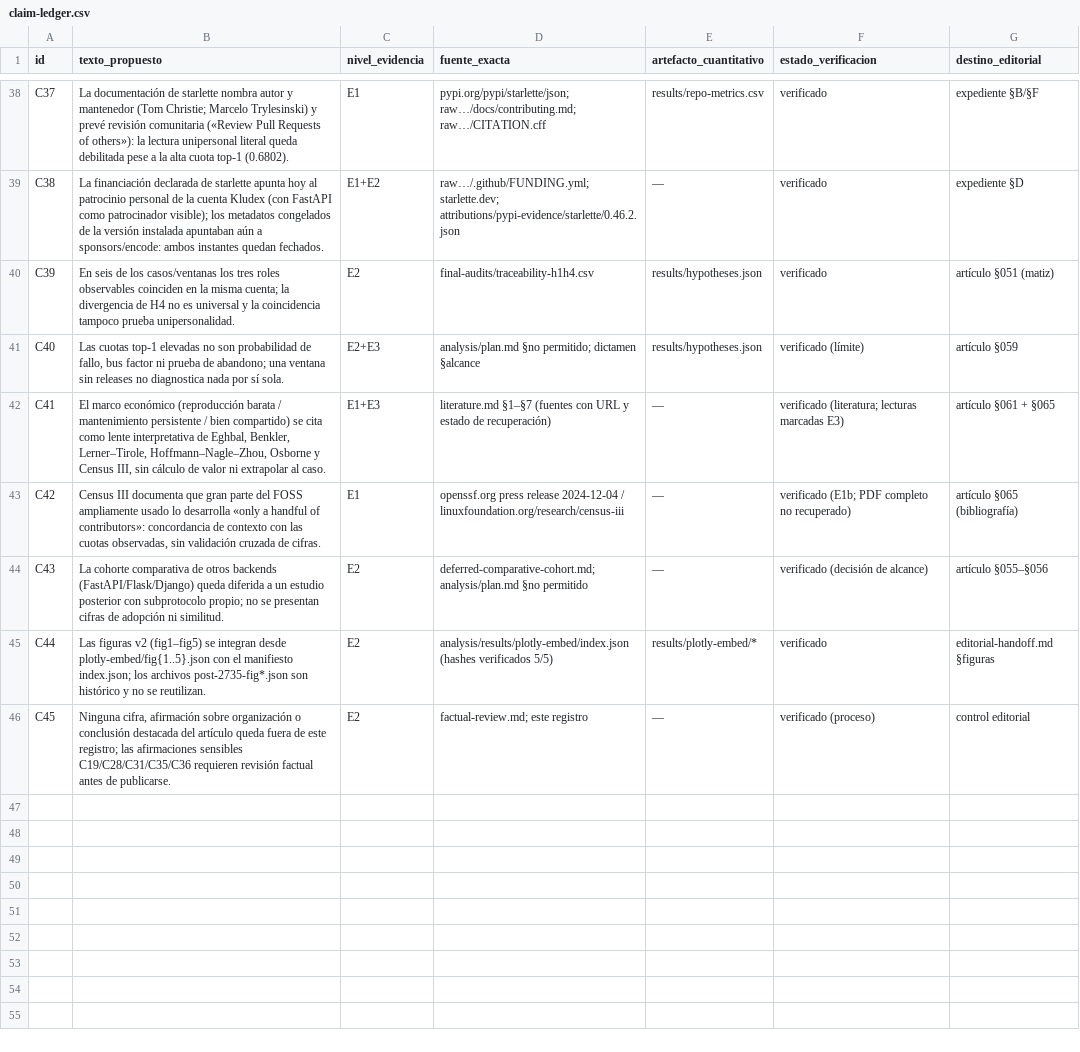
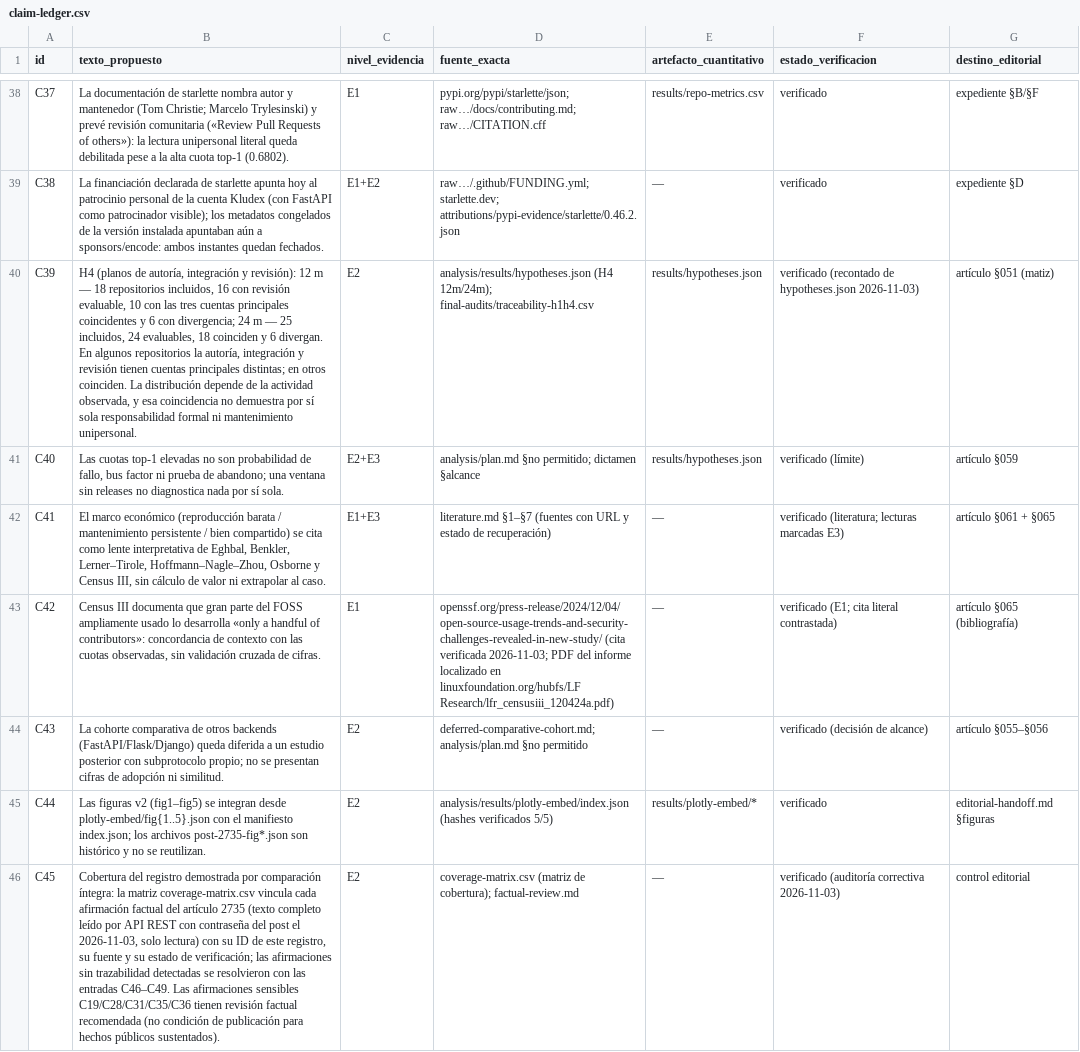
Before and after one commit to econopapi/DeudaMundi, a CSV file: research/dependencies/maintenance/qualitative/claim-ledger.csv, drawn as a sheet; only a part is shown, gaps mark what is left out; the diff covers the shown part only; the diff names each change by its address in the sheet, - before the commit and + after, or states it on an @@ line.

Commit message:
docs(research): step 6.1 corrective audit - H4 counts, knowledge degrees, succession vs transfer, scope, funding, coverage matrix, literature
Phases 2-7 of the corrective audit (all values recounted from canonical
hypotheses.json / repo-metrics.csv / traceability-h1h4.csv):
- H4: correct coincidences (12m 18/16/10/6; 24m 25/24/18/6), fixed 24m
  sensitivity wording, explicit role planes (publication outside H4),
  corrected conclusion adopted; C13/C39 rewritten, C46-C52 added.
- Knowledge degrees A-D + absence-of-evidence vs evidence-of-absence vs
  unobservable (limitations.md 2.5).
- Succession classification 1-5 per case; historical transfer (starlette
  2025-09) distinguished from future succession; '5 de 6' count removed.
- Scope 35 repos vs 6 cases made explicit; funding described by channels
  with counting unit (4 case units = 3 structures), no prevalence claims.
- C45 exhaustivity claim demonstrated via coverage-matrix.csv (31 rows,
  full article text read through the WP REST API, read-only).
- Literature: quotes kept only where verified (Osborne E1a, Hoffmann
  abstract, Census III press release/PDF); unverifiable quotes converted
  to paraphrase; per-work recovery table added.

```diff
--- a/research/dependencies/maintenance/qualitative/claim-ledger.csv
+++ b/research/dependencies/maintenance/qualitative/claim-ledger.csv
-B40 (texto_propuesto): En seis de los casos/ventanas los tres roles observables coinciden en la misma cuenta; la divergencia de H4 no es universal y la coincidencia tampoco prueba unipersonalidad.
+B40 (texto_propuesto): H4 (planos de autoría, integración y revisión): 12 m — 18 repositorios incluidos, 16 con revisión evaluable, 10 con las tres cuentas principales coincidentes y 6 con divergencia; 24 m — 25 incluidos, 24 evaluables, 18 coinciden y 6 divergan. En algunos repositorios la autoría, integración y revisión tienen cuentas principales distintas; en otros coinciden. La distribución depende de la actividad observada, y esa coincidencia no demuestra por sí sola responsabilidad formal ni mantenimiento unipersonal.
-D40 (fuente_exacta): final-audits/traceability-h1h4.csv
+D40 (fuente_exacta): analysis/results/hypotheses.json (H4 12m/24m); final-audits/traceability-h1h4.csv
-F40 (estado_verificacion): verificado
+F40 (estado_verificacion): verificado (recontado de hypotheses.json 2026-11-03)
-D43 (fuente_exacta): openssf.org press release 2024-12-04 / linuxfoundation.org/research/census-iii
+D43 (fuente_exacta): openssf.org/press-release/2024/12/04/open-source-usage-trends-and-security-challenges-revealed-in-new-study/ (cita verificada 2026-11-03; PDF del informe localizado en linuxfoundation.org/hubfs/LF Research/lfr_censusiii_120424a.pdf)
-F43 (estado_verificacion): verificado (E1b; PDF completo no recuperado)
+F43 (estado_verificacion): verificado (E1; cita literal contrastada)
-B46 (texto_propuesto): Ninguna cifra, afirmación sobre organización o conclusión destacada del artículo queda fuera de este registro; las afirmaciones sensibles C19/C28/C31/C35/C36 requieren revisión factual antes de publicarse.
+B46 (texto_propuesto): Cobertura del registro demostrada por comparación íntegra: la matriz coverage-matrix.csv vincula cada afirmación factual del artículo 2735 (texto completo leído por API REST con contraseña del post el 2026-11-03, solo lectura) con su ID de este registro, su fuente y su estado de verificación; las afirmaciones sin trazabilidad detectadas se resolvieron con las entradas C46–C49. Las afirmaciones sensibles C19/C28/C31/C35/C36 tienen revisión factual recomendada (no condición de publicación para hechos públicos sustentados).
-D46 (fuente_exacta): factual-review.md; este registro
+D46 (fuente_exacta): coverage-matrix.csv (matriz de cobertura); factual-review.md
-F46 (estado_verificacion): verificado (proceso)
+F46 (estado_verificacion): verificado (auditoría correctiva 2026-11-03)
```
Also changed, not shown: 7 added rows and 2 edited cells elsewhere in this file, 14 other files.
